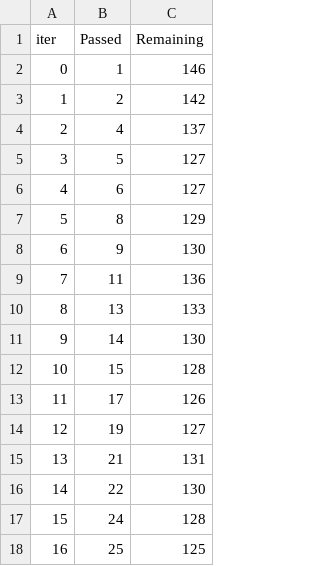
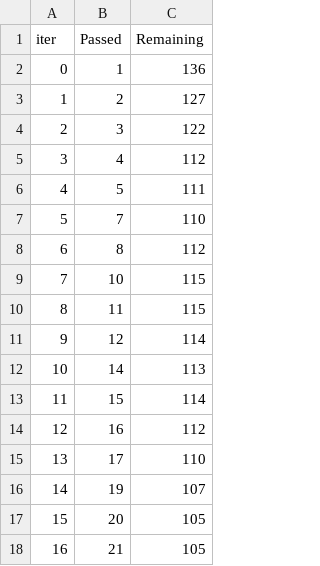
Before and after one commit to Waffapagou/AWS-CI-CD-Projects, a TSV file: catboost_info/time_left.tsv, drawn as a sheet; only a part is shown; the diff covers the shown part only.

```diff
--- a/catboost_info/time_left.tsv
+++ b/catboost_info/time_left.tsv
@@ -1,18 +1,18 @@
 iter	Passed	Remaining
-0	1	146
-1	2	142
-2	4	137
-3	5	127
-4	6	127
-5	8	129
-6	9	130
-7	11	136
-8	13	133
-9	14	130
-10	15	128
-11	17	126
-12	19	127
-13	21	131
-14	22	130
-15	24	128
-16	25	125
+0	1	136
+1	2	127
+2	3	122
+3	4	112
+4	5	111
+5	7	110
+6	8	112
+7	10	115
+8	11	115
+9	12	114
+10	14	113
+11	15	114
+12	16	112
+13	17	110
+14	19	107
+15	20	105
+16	21	105
```
Also changed, not shown: 164 edited cells elsewhere in this file, 9 other files.
